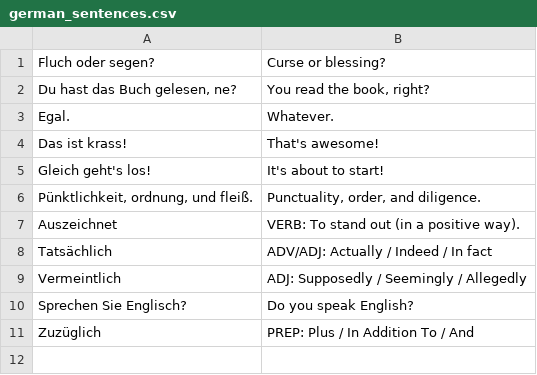
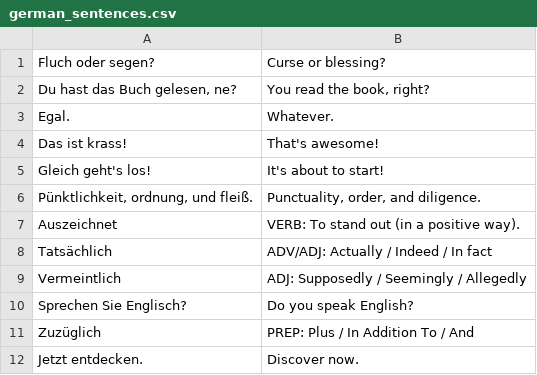
Before and after one commit to WobblyFish/WobblyFish.github.io, a CSV file: language_game/german_sentences.csv, drawn as a sheet.

Commit message:
Update german_sentences.csv

```diff
--- a/language_game/german_sentences.csv
+++ b/language_game/german_sentences.csv
@@ -11 +11,2 @@
 "Zuzüglich", "PREP: Plus / In Addition To / And"
+"Jetzt entdecken.", "Discover now."
```
